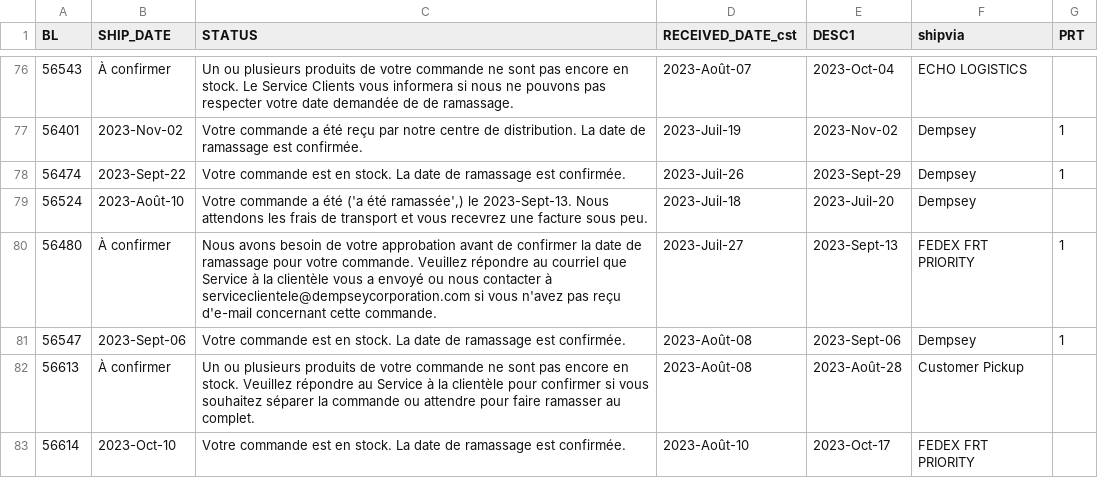
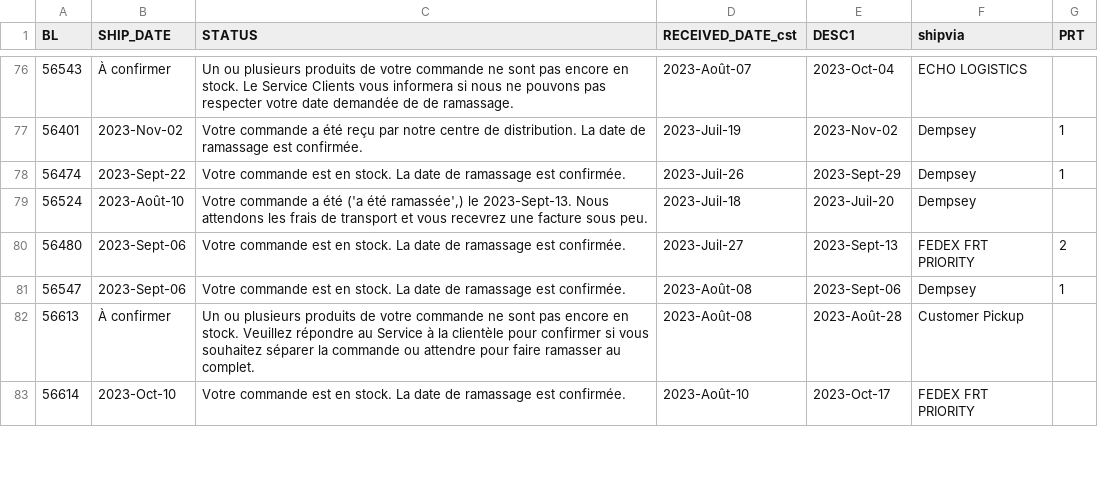
Before and after one commit to dempseysystems/dempseysystems.github.io, a CSV file: ordhfile-french - Dempsey US.csv, drawn as a sheet; only a part is shown, gaps mark what is left out.

```diff
--- a/ordhfile-french - Dempsey US.csv
+++ b/ordhfile-french - Dempsey US.csv
@@ -79,3 +79,3 @@ BL,SHIP_DATE,STATUS,RECEIVED_DATE_cst,DESC1,shipvia,PRT
 56524,2023-Août-10,"Votre commande a été ('a été ramassée',) le 2023-Sept-13. Nous attendons les frais de transport et vous recevrez une facture sous peu.",2023-Juil-18,2023-Juil-20,Dempsey,
-56480,À confirmer,Nous avons besoin de votre approbation avant de confirmer la date de ramassage pour votre commande. Veuillez répondre au courriel que Service à la clientèle vous a envoyé ou nous contacter à serviceclientele@dempseycorporation.com si vous n'avez pas reçu d'e-mail concernant cette commande.,2023-Juil-27,2023-Sept-13,FEDEX FRT PRIORITY,1
+56480,2023-Sept-06,Votre commande est en stock. La date de ramassage est confirmée.,2023-Juil-27,2023-Sept-13,FEDEX FRT PRIORITY,2
 56547,2023-Sept-06,Votre commande est en stock. La date de ramassage est confirmée.,2023-Août-08,2023-Sept-06,Dempsey,1
```
Also changed, not shown: ordhfile - Dempsey US.csv, shipments-french - Dempsey Canada.csv, 9 other files.
